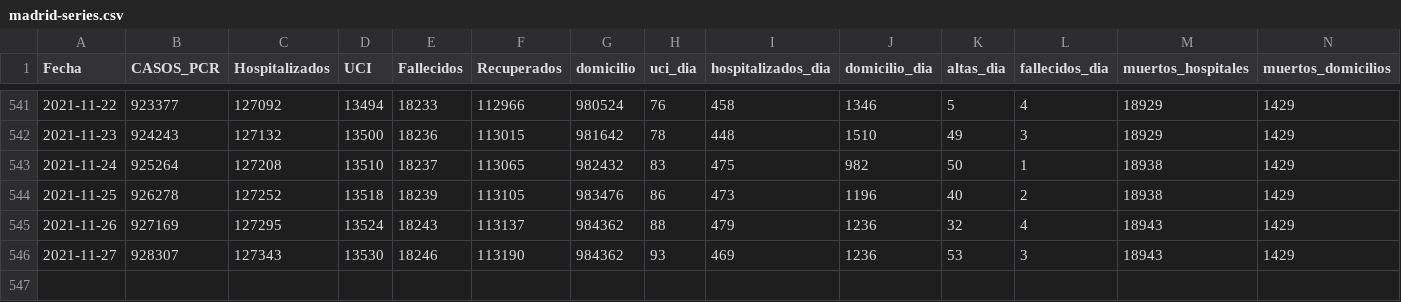
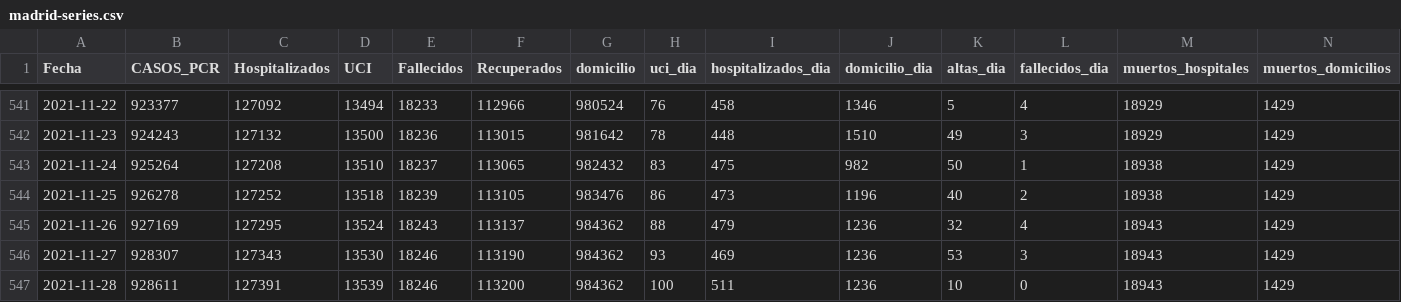
Before and after one commit to escovid19data/Covid19-Madrid, a CSV file: covidia-cam/madrid-series.csv, drawn as a sheet; only a part is shown, gaps mark what is left out; rows hold the shown columns only; the diff names each change by its address in the sheet, - before the commit and + after, or states it on an @@ line.

```diff
--- a/covidia-cam/madrid-series.csv
+++ b/covidia-cam/madrid-series.csv
+row 547: 2021-11-28 | 928611 | 127391 | 13539 | 18246 | 113200 | 984362 | 100 | 511 | 1236 | 10 | 0 | 18943 | 1429
```
Also changed, not shown: covidia-cam/madrid-pcr.csv, 1 other file.
